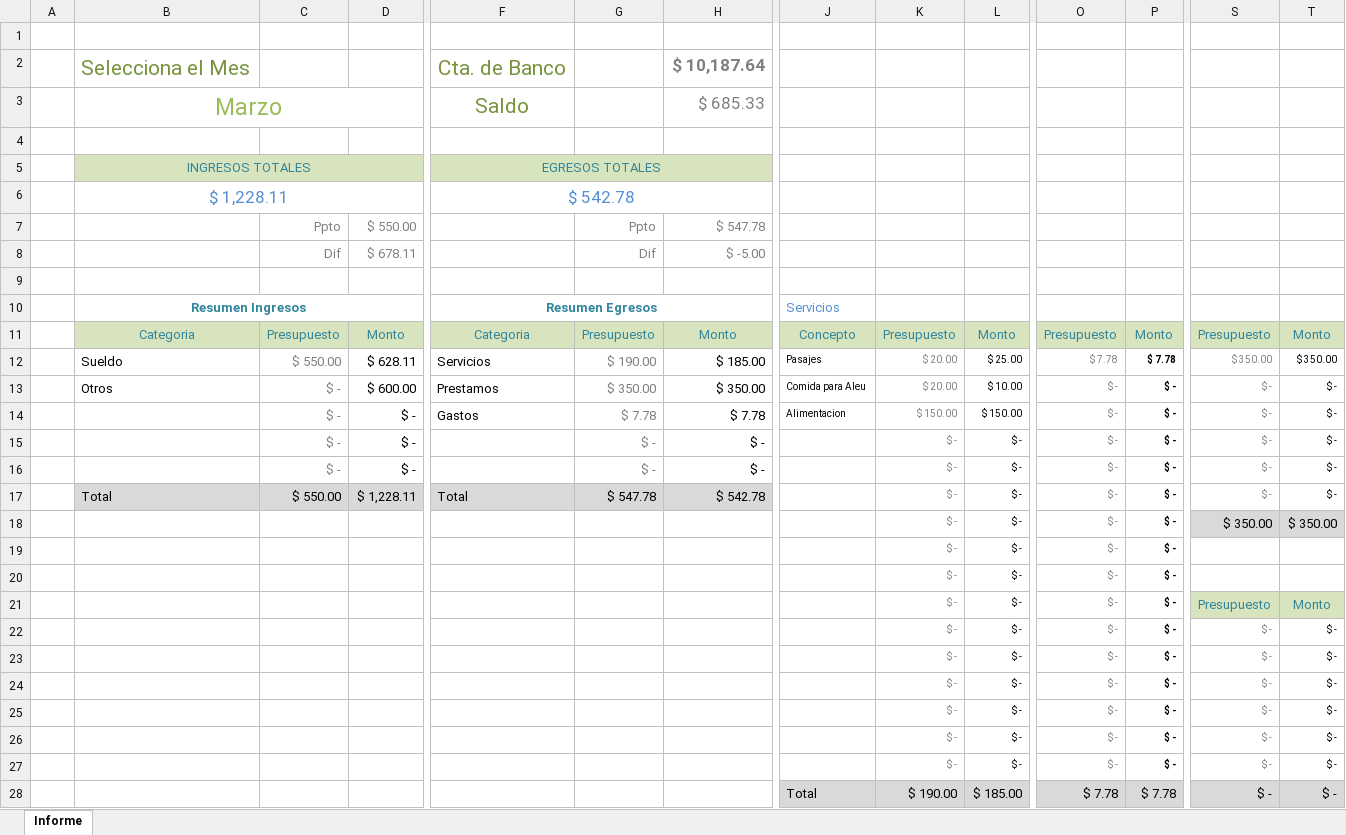
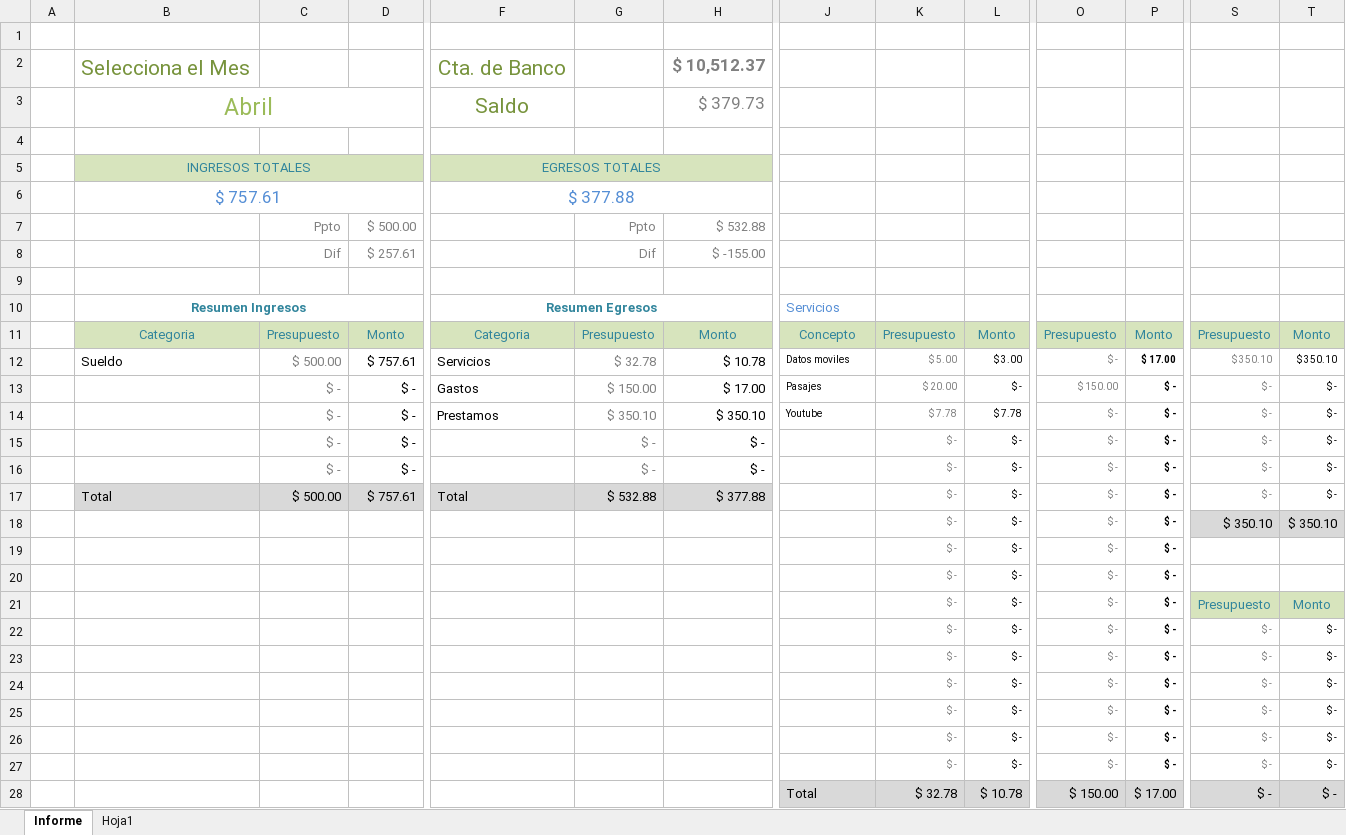
Before and after one commit to Jeff980720/COOP-FAML-UNIDA, an Excel workbook: Presupuesto Personal.xlsm, sheet Informe, drawn as a sheet; only a part is shown, gaps mark what is left out; values as stored, in another font and other column widths than the file's, no borders; charts and pictures and conditional formats not drawn; removed rows and columns are numbered as before the commit, all else as after; rows hold the shown columns only; the diff names each change by its address in the sheet, - before the commit and + after, or states it on an @@ line.

Commit message:
Tablas actualizadas columna tipo agregado pendiente por corregir reporte pagos

```diff
--- a/Presupuesto Personal.xlsm (sheet Informe)
+++ b/Presupuesto Personal.xlsm (sheet Informe)
+sheet tab: Hoja1
-H2: $ 10,187.64
+H2: $ 10,512.37
-row 3:  | Marzo |  |  | Saldo |  | $ 685.33
+row 3:  | Abril |  |  | Saldo |  | $ 379.73
-row 6:  | $ 1,228.11 |  |  | $ 542.78
-row 7:  |  | Ppto | $ 550.00 |  | Ppto | $ 547.78
+row 6:  | $ 757.61 |  |  | $ 377.88
+row 7:  |  | Ppto | $ 500.00 |  | Ppto | $ 532.88
-D8: $ 678.11
+D8: $ 257.61
-H8: $ -5.00
+H8: $ -155.00
-row 12:  | Sueldo | $ 550.00 | $ 628.11 | Servicios | $ 190.00 | $ 185.00 | Pasajes | $ 20.00 | $ 25.00 | $ 7.78 | $ 7.78 | $ 350.00 | $ 350.00
-row 13:  | Otros | $ - | $ 600.00 | Prestamos | $ 350.00 | $ 350.00 | Comida para Aleu | $ 20.00 | $ 10.00 | $ - | $ - | $ - | $ -
+row 12:  | Sueldo | $ 500.00 | $ 757.61 | Servicios | $ 32.78 | $ 10.78 | Datos moviles | $ 5.00 | $ 3.00 | $ - | $ 17.00 | $ 350.10 | $ 350.10
+row 13:  |  | $ - | $ - | Gastos | $ 150.00 | $ 17.00 | Pasajes | $ 20.00 | $ - | $ 150.00 | $ - | $ - | $ -
-F14: Gastos
+F14: Prestamos
-G14: $ 7.78
+G14: $ 350.10
-H14: $ 7.78
+H14: $ 350.10
-J14: Alimentacion
+J14: Youtube
-K14: $ 150.00
+K14: $ 7.78
-L14: $ 150.00
+L14: $ 7.78
-C17: $ 550.00
+C17: $ 500.00
-D17: $ 1,228.11
+D17: $ 757.61
-G17: $ 547.78
+G17: $ 532.88
-H17: $ 542.78
+H17: $ 377.88
-S18: $ 350.00
+S18: $ 350.10
-T18: $ 350.00
+T18: $ 350.10
-K28: $ 190.00
+K28: $ 32.78
-L28: $ 185.00
+L28: $ 10.78
-O28: $ 7.78
+O28: $ 150.00
-P28: $ 7.78
+P28: $ 17.00
```
Also changed, not shown: charts or pictures, 7 other files.
